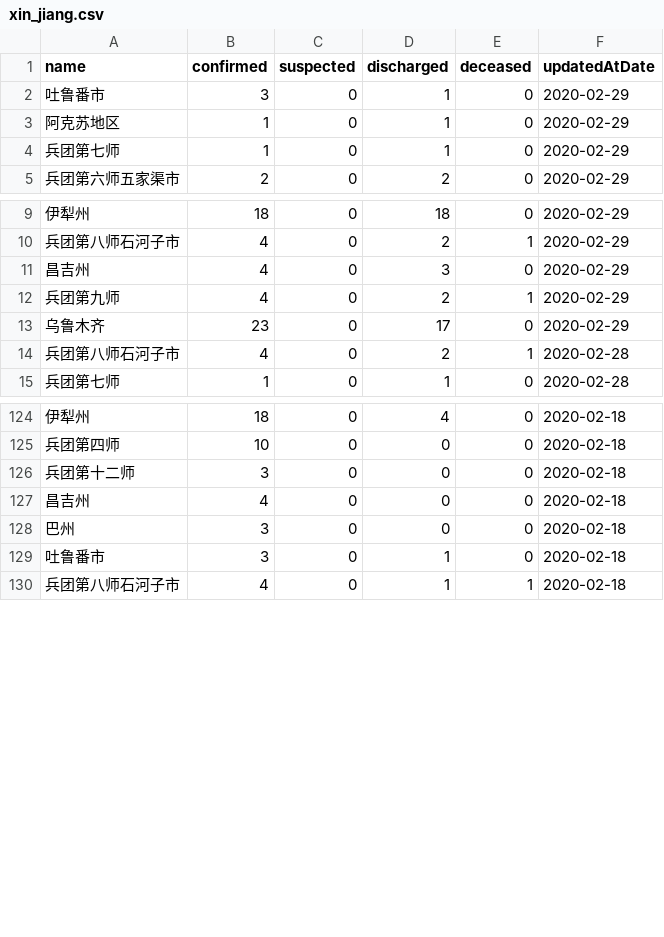
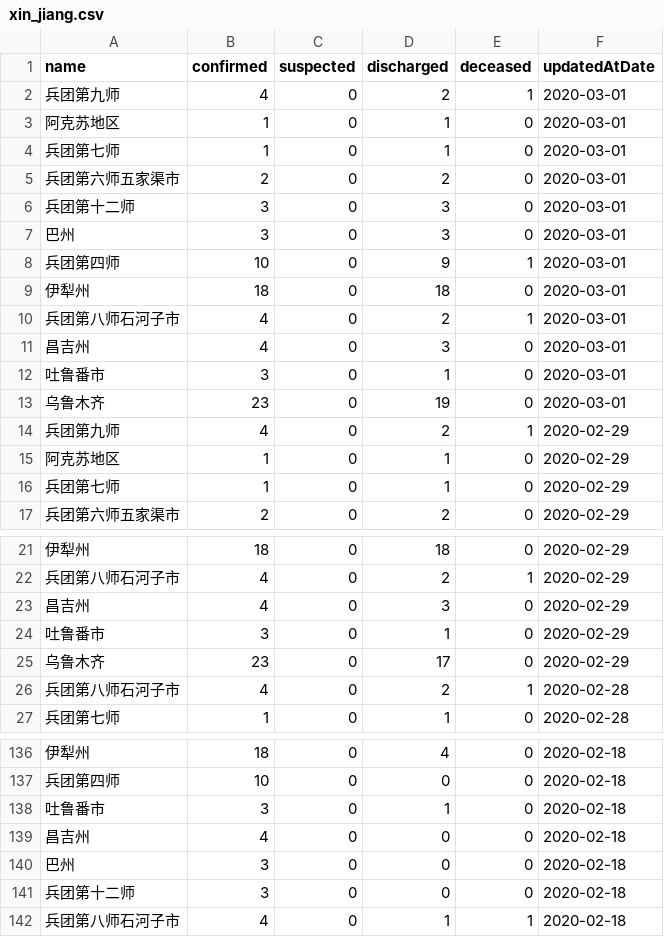
Before and after one commit to fantasticfears-stage/ncov-zh, a CSV file: public/data/provinces/xin_jiang.csv, drawn as a sheet; only a part is shown, gaps mark what is left out; the diff covers the shown part only.

```diff
--- a/public/data/provinces/xin_jiang.csv
+++ b/public/data/provinces/xin_jiang.csv
@@ -1,3 +1,15 @@
 name,confirmed,suspected,discharged,deceased,updatedAtDate
-吐鲁番市,3,0,1,0,2020-02-29
+兵团第九师,4,0,2,1,2020-03-01
+阿克苏地区,1,0,1,0,2020-03-01
+兵团第七师,1,0,1,0,2020-03-01
+兵团第六师五家渠市,2,0,2,0,2020-03-01
+兵团第十二师,3,0,3,0,2020-03-01
+巴州,3,0,3,0,2020-03-01
+兵团第四师,10,0,9,1,2020-03-01
+伊犁州,18,0,18,0,2020-03-01
+兵团第八师石河子市,4,0,2,1,2020-03-01
+昌吉州,4,0,3,0,2020-03-01
+吐鲁番市,3,0,1,0,2020-03-01
+乌鲁木齐,23,0,19,0,2020-03-01
+兵团第九师,4,0,2,1,2020-02-29
 阿克苏地区,1,0,1,0,2020-02-29
@@ -11,3 +23,3 @@ name,confirmed,suspected,discharged,deceased,updatedAtDate
 昌吉州,4,0,3,0,2020-02-29
-兵团第九师,4,0,2,1,2020-02-29
+吐鲁番市,3,0,1,0,2020-02-29
 乌鲁木齐,23,0,17,0,2020-02-29
@@ -125,6 +137,6 @@ name,confirmed,suspected,discharged,deceased,updatedAtDate
 兵团第四师,10,0,0,0,2020-02-18
-兵团第十二师,3,0,0,0,2020-02-18
+吐鲁番市,3,0,1,0,2020-02-18
 昌吉州,4,0,0,0,2020-02-18
 巴州,3,0,0,0,2020-02-18
-吐鲁番市,3,0,1,0,2020-02-18
+兵团第十二师,3,0,0,0,2020-02-18
 兵团第八师石河子市,4,0,1,1,2020-02-18
```
Also changed, not shown: 59 moved rows elsewhere in this file, public/data/provinces/fu_jian.csv, public/data/provinces/gan_su.csv, 28 other files.
